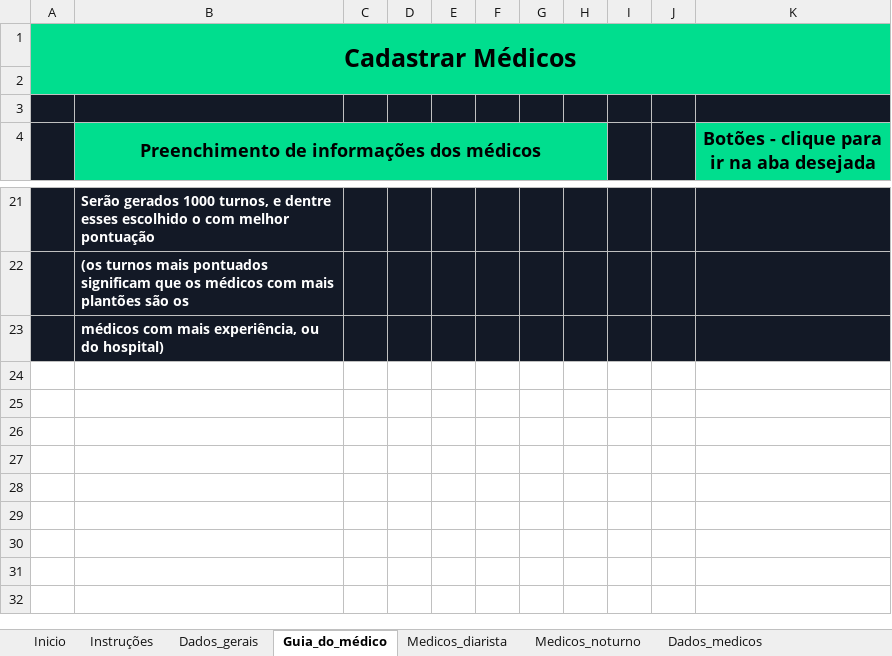
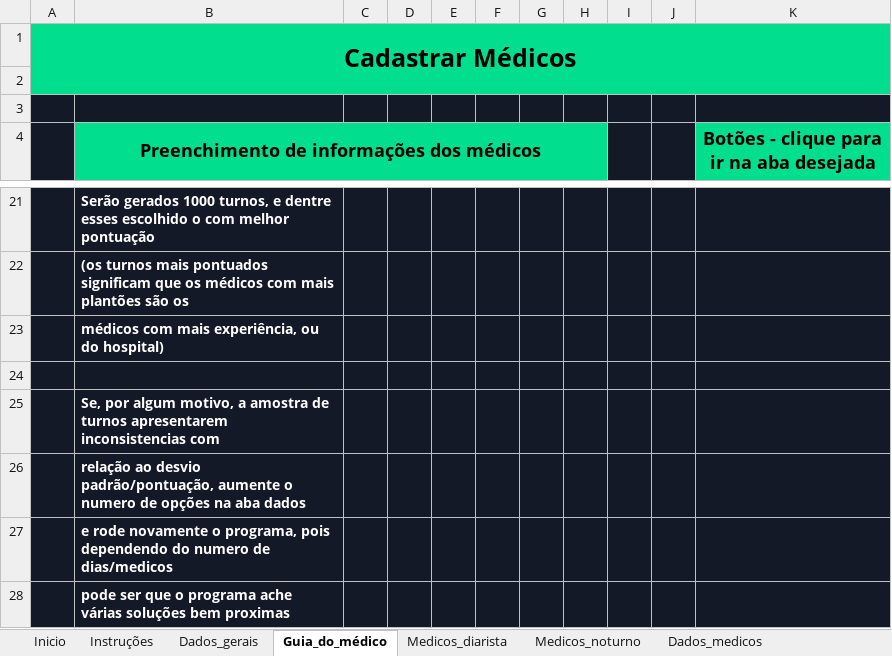
Before and after one commit to Marcelo-L-Valerio/Escala-Plantoes, an Excel workbook: escala_plantao.xlsx, sheet Guia_do_médico, drawn as a sheet; only a part is shown, gaps mark what is left out; values as stored, in another font and other column widths than the file's, no borders; charts and pictures not drawn; the diff names each change by its address in the sheet, - before the commit and + after, or states it on an @@ line.

Commit message:
serious bug fix/ test update
O programa estava com um problema na filtragem de melhores turnos: um turno podia ter a maior pontuação, e outro o menor desvio, podendo zerar a lista de turnos, e dar erro

```diff
--- a/escala_plantao.xlsx (sheet Guia_do_médico)
+++ b/escala_plantao.xlsx (sheet Guia_do_médico)
+row 24: (empty)
+row 25:  | Se, por algum motivo, a amostra de turnos apresentarem inconsistencias com
+row 26:  | relação ao desvio padrão/pontuação, aumente o numero de opções na aba dados
+row 27:  | e rode novamente o programa, pois dependendo do numero de dias/medicos
+row 28:  | pode ser que o programa ache várias soluções bem proximas
```
Also changed, not shown: sheet Medicos_diarista, sheet Medicos_noturno, 8 other files.
